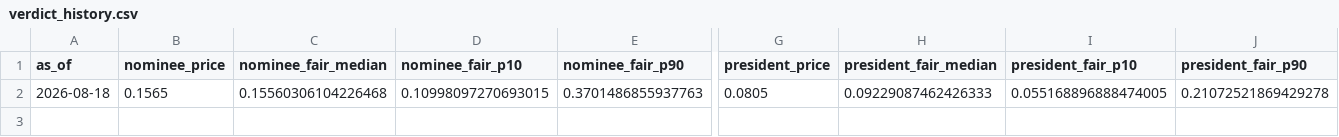
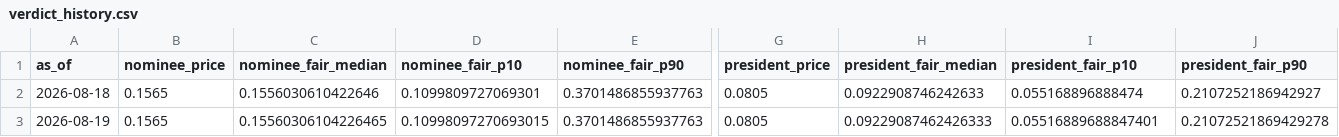
Before and after one commit to SebastianChaves210/newsom-2028-valuation, a CSV file: data/processed/verdict_history.csv, drawn as a sheet; only a part is shown, gaps mark what is left out; addresses are those after the commit; rows hold the shown columns only; the diff names each change by its address in the sheet, - before the commit and + after, or states it on an @@ line.

```diff
--- a/data/processed/verdict_history.csv
+++ b/data/processed/verdict_history.csv
+row 2: 2026-08-18 | 0.1565 | 0.1556030610422646 | 0.1099809727069301 | 0.3701486855937763 | 0.0805 | 0.0922908746242633 | 0.055168896888474 | 0.2107252186942927
-A3 (as_of): 2026-08-18
+A3 (as_of): 2026-08-19
-C3 (nominee_fair_median): 0.15560306104226468
+C3 (nominee_fair_median): 0.15560306104226465
-I3 (president_fair_p10): 0.055168896888474005
+I3 (president_fair_p10): 0.05516889688847401
```
Also changed, not shown: data/processed/price_history.csv, data/processed/wikipedia_views.csv, 7 other files.
